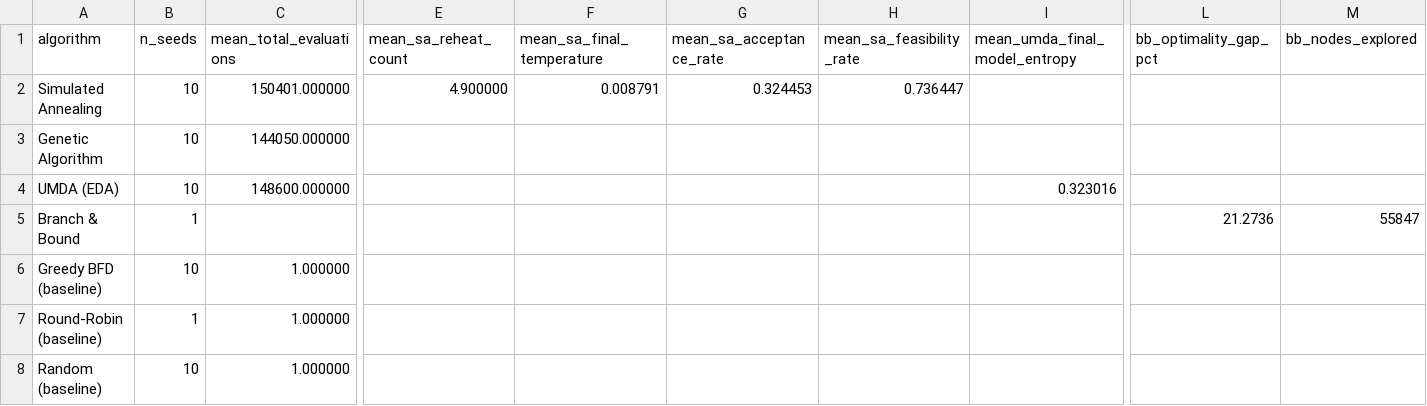
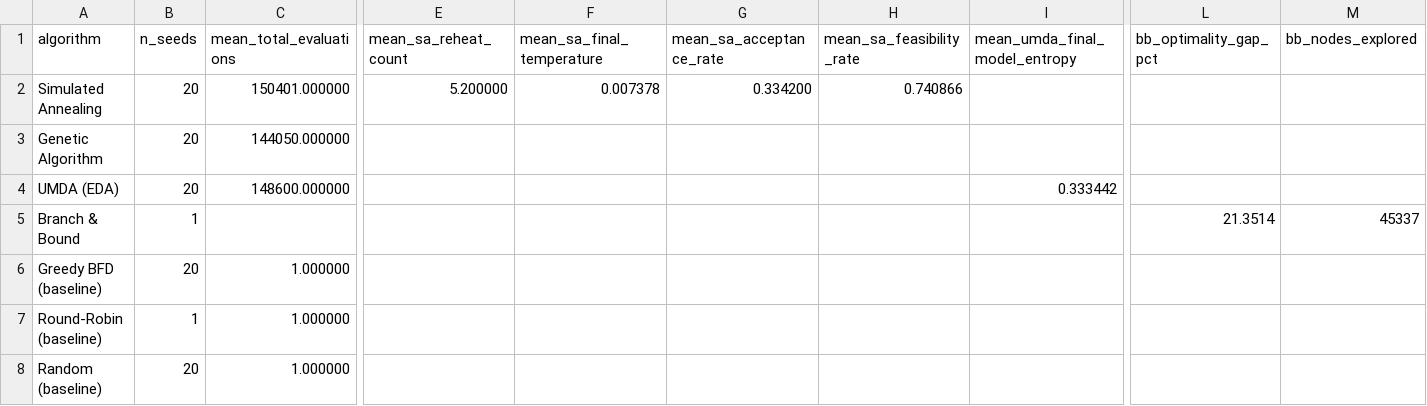
Before and after one commit to dani8377/Master_Thesis_Metaheuristics, a CSV file: Cloud scheduling/results/eco/algorithm_diagnostics.csv, drawn as a sheet; only a part is shown, gaps mark what is left out; the diff names each change by its address in the sheet, - before the commit and + after, or states it on an @@ line.

```diff
--- a/Cloud scheduling/results/eco/algorithm_diagnostics.csv
+++ b/Cloud scheduling/results/eco/algorithm_diagnostics.csv
-B2:B4 (n_seeds): 10
+B2:B4 (n_seeds): 20
-E2 (mean_sa_reheat_count): 4.900000
+E2 (mean_sa_reheat_count): 5.200000
-F2 (mean_sa_final_temperature): 0.008791
+F2 (mean_sa_final_temperature): 0.007378
-G2 (mean_sa_acceptance_rate): 0.324453
+G2 (mean_sa_acceptance_rate): 0.334200
-H2 (mean_sa_feasibility_rate): 0.736447
+H2 (mean_sa_feasibility_rate): 0.740866
-I4 (mean_umda_final_model_entropy): 0.323016
+I4 (mean_umda_final_model_entropy): 0.333442
-L5 (bb_optimality_gap_pct): 21.2736
+L5 (bb_optimality_gap_pct): 21.3514
-M5 (bb_nodes_explored): 55847
+M5 (bb_nodes_explored): 45337
-B6 (n_seeds): 10
+B6 (n_seeds): 20
-B8 (n_seeds): 10
+B8 (n_seeds): 20
```
Also changed, not shown: Cloud scheduling/results/eco/results_per_seed.csv, Cloud scheduling/results/eco/results_summary.csv, 27 other files.
